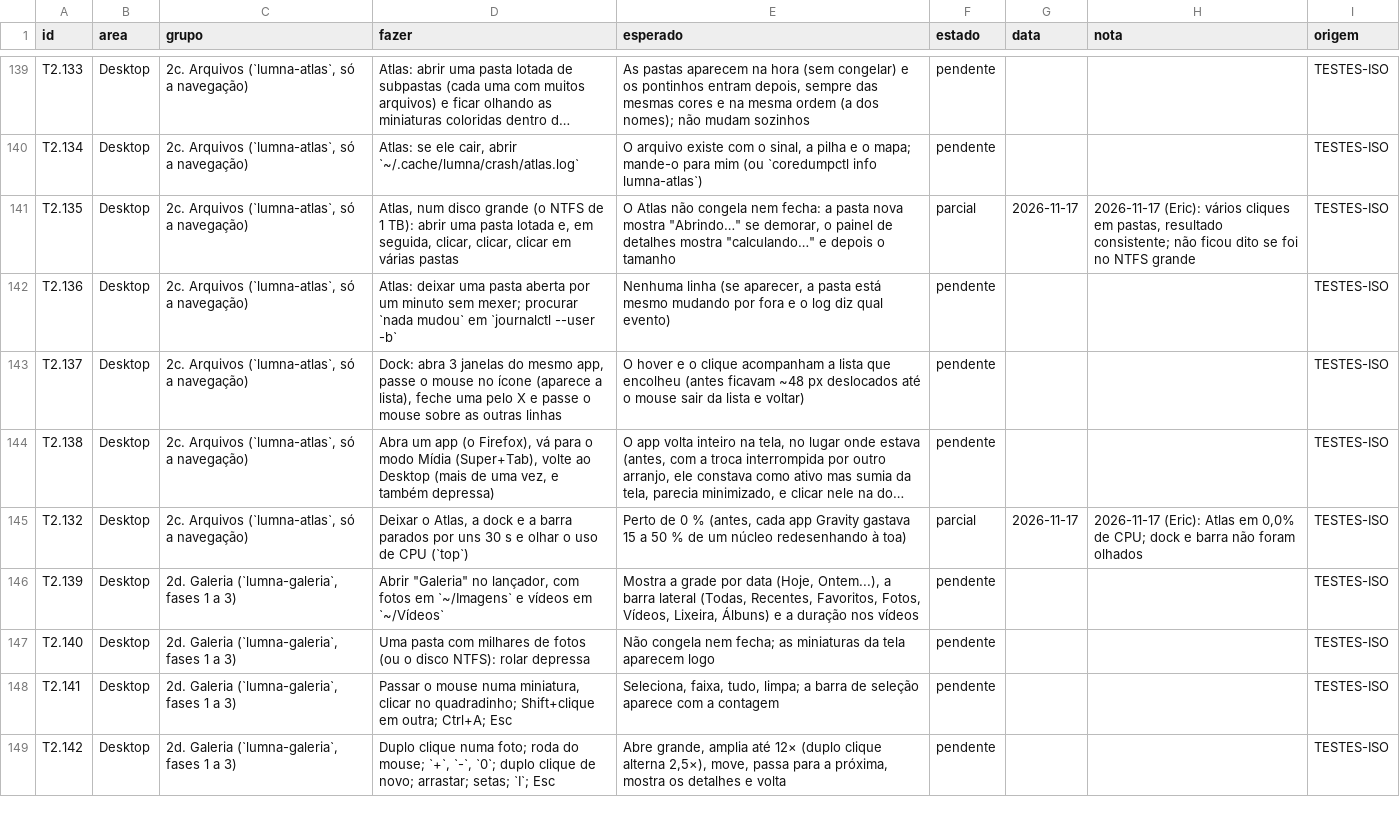
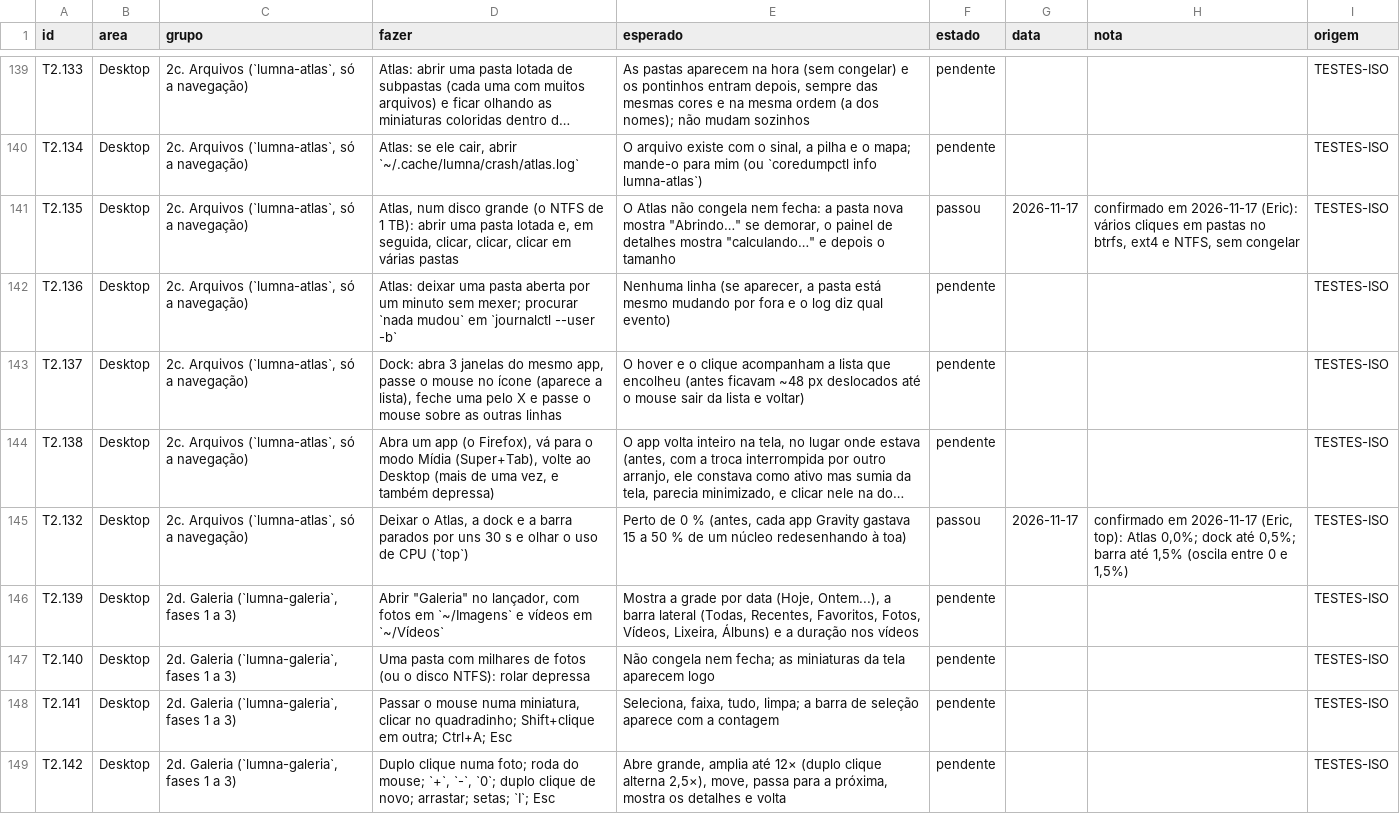
Before and after one commit to dekilled/LUMNA_OS, a TSV file: docs/testes/registro.tsv, drawn as a sheet; only a part is shown, gaps mark what is left out; long unchanged cells end in …; the diff names each change by its address in the sheet, - before the commit and + after, or states it on an @@ line.

```diff
--- a/docs/testes/registro.tsv
+++ b/docs/testes/registro.tsv
-F141 (estado): parcial
+F141 (estado): passou
-H141 (nota): 2026-11-17 (Eric): vários cliques em pastas, resultado consistente; não ficou dito se foi no NTFS grande
+H141 (nota): confirmado em 2026-11-17 (Eric): vários cliques em pastas no btrfs, ext4 e NTFS, sem congelar
-F145 (estado): parcial
+F145 (estado): passou
-H145 (nota): 2026-11-17 (Eric): Atlas em 0,0% de CPU; dock e barra não foram olhados
+H145 (nota): confirmado em 2026-11-17 (Eric, top): Atlas 0,0%; dock até 0,5%; barra até 1,5% (oscila entre 0 e 1,5%)
```
